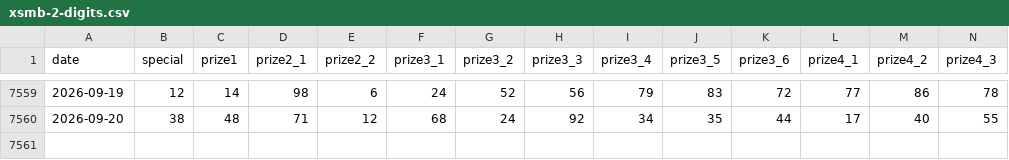
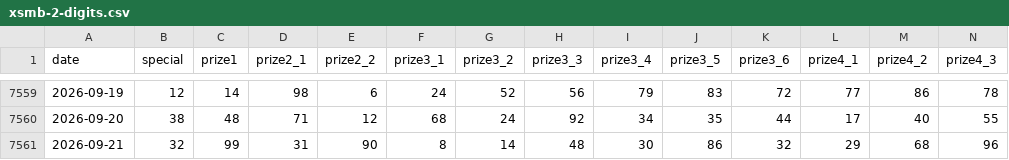
Before and after one commit to junlangzi/data-kqxs, a CSV file: data/xsmb-2-digits.csv, drawn as a sheet; only a part is shown, gaps mark what is left out; rows hold the shown columns only; the diff names each change by its address in the sheet, - before the commit and + after, or states it on an @@ line.

```diff
--- a/data/xsmb-2-digits.csv
+++ b/data/xsmb-2-digits.csv
+row 7561: 2026-09-21 | 32 | 99 | 31 | 90 | 8 | 14 | 48 | 30 | 86 | 32 | 29 | 68 | 96
```
Also changed, not shown: 5 other files.
